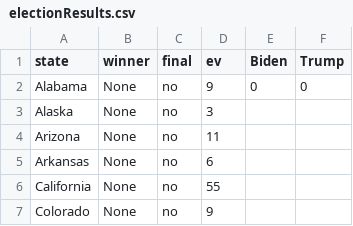
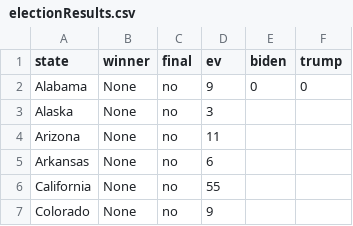
Before and after one commit to gcdean38/maneater, a CSV file: electionResults.csv, drawn as a sheet; only a part is shown.

Commit message:
updated biden formatting

```diff
--- a/electionResults.csv
+++ b/electionResults.csv
@@ -1,2 +1,2 @@
-state,winner,final,ev,Biden,Trump
+state,winner,final,ev,biden,trump
 Alabama,None,no,9,0,0
```
Also changed, not shown: 1 other file.
